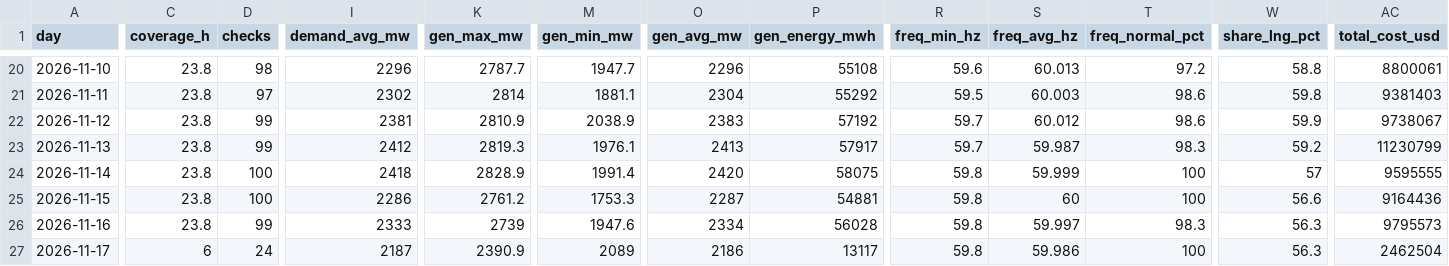
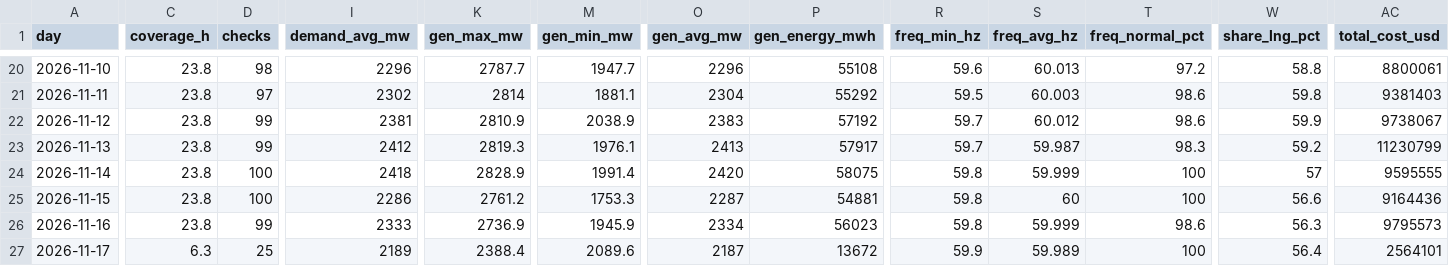
Before and after one commit to EidenGarcia/pr-generation-dashboard, a CSV file: logs/daily_summary.csv, drawn as a sheet; only a part is shown, gaps mark what is left out; the diff covers the shown part only; the diff names each change by its address in the sheet, - before the commit and + after, or states it on an @@ line.

```diff
--- a/logs/daily_summary.csv
+++ b/logs/daily_summary.csv
-K26 (gen_max_mw): 2739
+K26 (gen_max_mw): 2736.9
-M26 (gen_min_mw): 1947.6
+M26 (gen_min_mw): 1945.9
-P26 (gen_energy_mwh): 56028
+P26 (gen_energy_mwh): 56023
-S26 (freq_avg_hz): 59.997
+S26 (freq_avg_hz): 59.999
-T26 (freq_normal_pct): 98.3
+T26 (freq_normal_pct): 98.6
-C27 (coverage_h): 6
+C27 (coverage_h): 6.3
-D27 (checks): 24
+D27 (checks): 25
-I27 (demand_avg_mw): 2187
+I27 (demand_avg_mw): 2189
-K27 (gen_max_mw): 2390.9
+K27 (gen_max_mw): 2388.4
-M27 (gen_min_mw): 2089
+M27 (gen_min_mw): 2089.6
-O27 (gen_avg_mw): 2186
+O27 (gen_avg_mw): 2187
-P27 (gen_energy_mwh): 13117
+P27 (gen_energy_mwh): 13672
-R27 (freq_min_hz): 59.8
+R27 (freq_min_hz): 59.9
-S27 (freq_avg_hz): 59.986
+S27 (freq_avg_hz): 59.989
-W27 (share_lng_pct): 56.3
+W27 (share_lng_pct): 56.4
-AC27 (total_cost_usd): 2462504
+AC27 (total_cost_usd): 2564101
```
Also changed, not shown: 2 edited cells elsewhere in this file, 22 other files.
